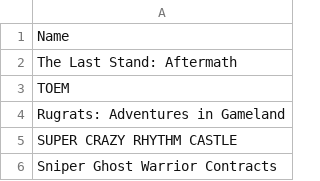
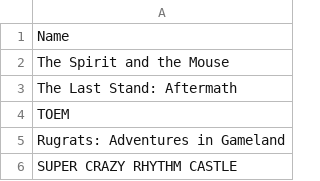
Before and after one commit to jullebarge/Playnite_EgsFreeGamesChecker, a CSV file: csv/EpicGameList.csv, drawn as a sheet; only a part is shown; the shorter side is filled out with more unchanged rows.

Commit message:
Ajout de 1 nouveau(x) jeu(x): The Spirit and the Mouse

```diff
--- a/csv/EpicGameList.csv
+++ b/csv/EpicGameList.csv
@@ -1,2 +1,3 @@
 Name
+The Spirit and the Mouse
 The Last Stand: Aftermath
```
